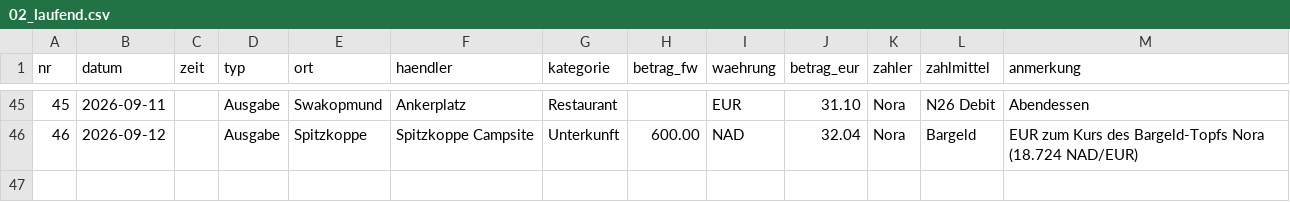
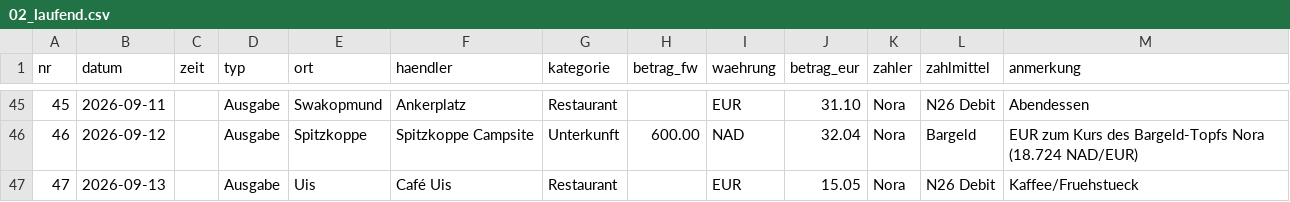
Before and after one commit to PaddyBlanco/Namibia, a CSV file: data/02_laufend.csv, drawn as a sheet; only a part is shown, gaps mark what is left out; the diff names each change by its address in the sheet, - before the commit and + after, or states it on an @@ line.

```diff
--- a/data/02_laufend.csv
+++ b/data/02_laufend.csv
+row 47: 47 | 2026-09-13 |  | Ausgabe | Uis | Café Uis | Restaurant |  | EUR | 15.05 | Nora | N26 Debit | Kaffee/Fruehstueck
```
Also changed, not shown: 3 other files.
